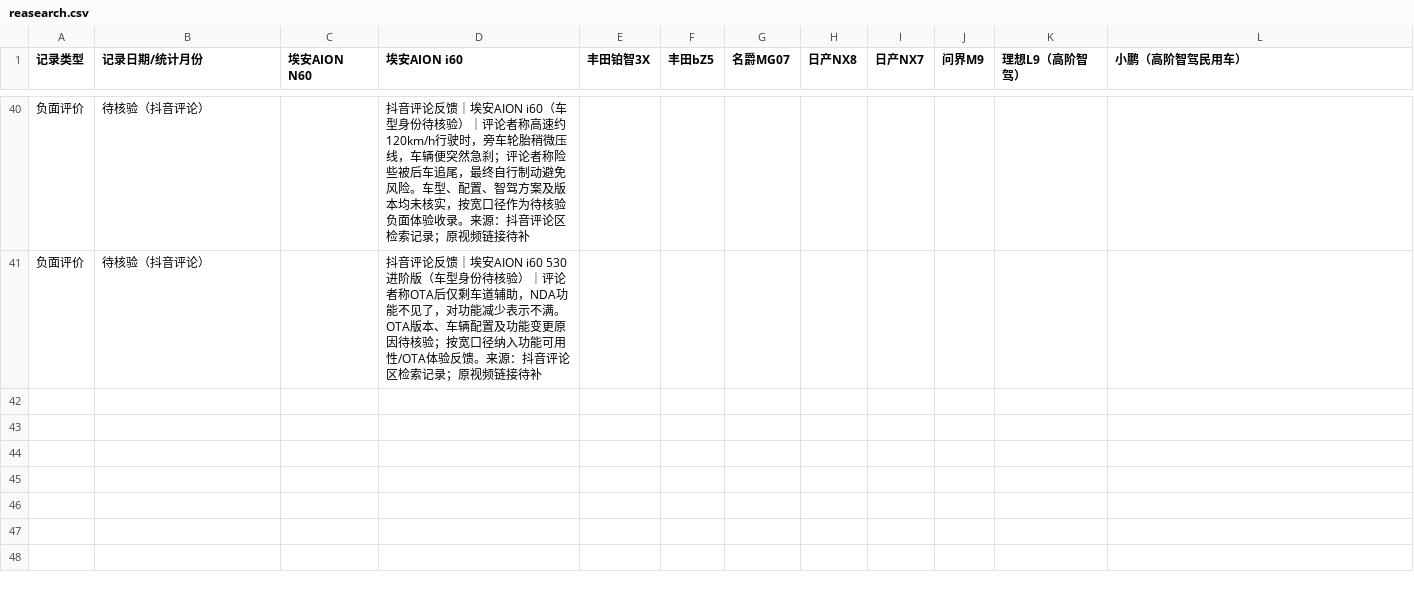
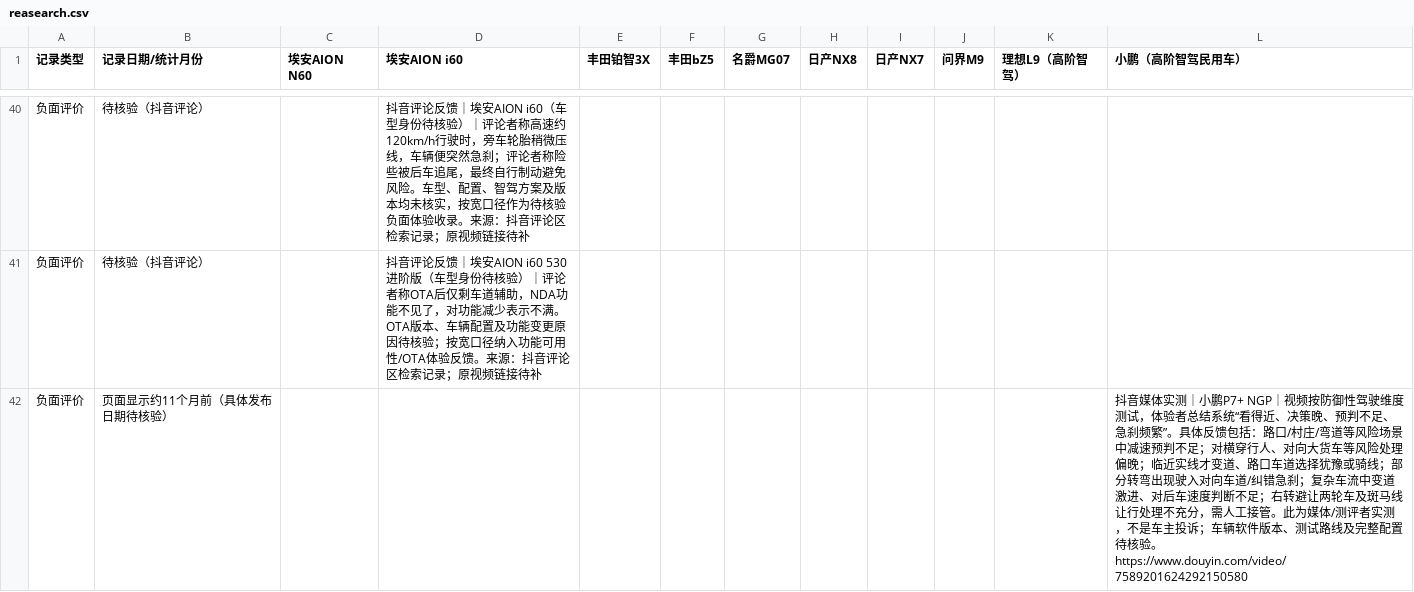
Before and after one commit to Forestheiheihei/AutoDriveCarResearch, a CSV file: reasearch.csv, drawn as a sheet; only a part is shown, gaps mark what is left out.

Commit message:
Append newly verified Douyin NGP test feedback

```diff
--- a/reasearch.csv
+++ b/reasearch.csv
@@ -41 +41,2 @@
 负面评价,待核验（抖音评论）,,抖音评论反馈｜埃安AION i60 530进阶版（车型身份待核验）｜评论者称OTA后仅剩车道辅助，NDA功能不见了，对功能减少表示不满。OTA版本、车辆配置及功能变更原因待核验；按宽口径纳入功能可用性/OTA体验反馈。来源：抖音评论区检索记录；原视频链接待补,,,,,,,,
+负面评价,页面显示约11个月前（具体发布日期待核验）,,,,,,,,,,抖音媒体实测｜小鹏P7+ NGP｜视频按防御性驾驶维度测试，体验者总结系统“看得近、决策晚、预判不足、急刹频繁”。具体反馈包括：路口/村庄/弯道等风险场景中减速预判不足；对横穿行人、对向大货车等风险处理偏晚；临近实线才变道、路口车道选择犹豫或骑线；部分转弯出现驶入对向车道/纠错急刹；复杂车流中变道激进、对后车速度判断不足；右转避让两轮车及斑马线让行处理不充分，需人工接管。此为媒体/测评者实测，不是车主投诉；车辆软件版本、测试路线及完整配置待核验。https://www.douyin.com/video/7589201624292150580
```
